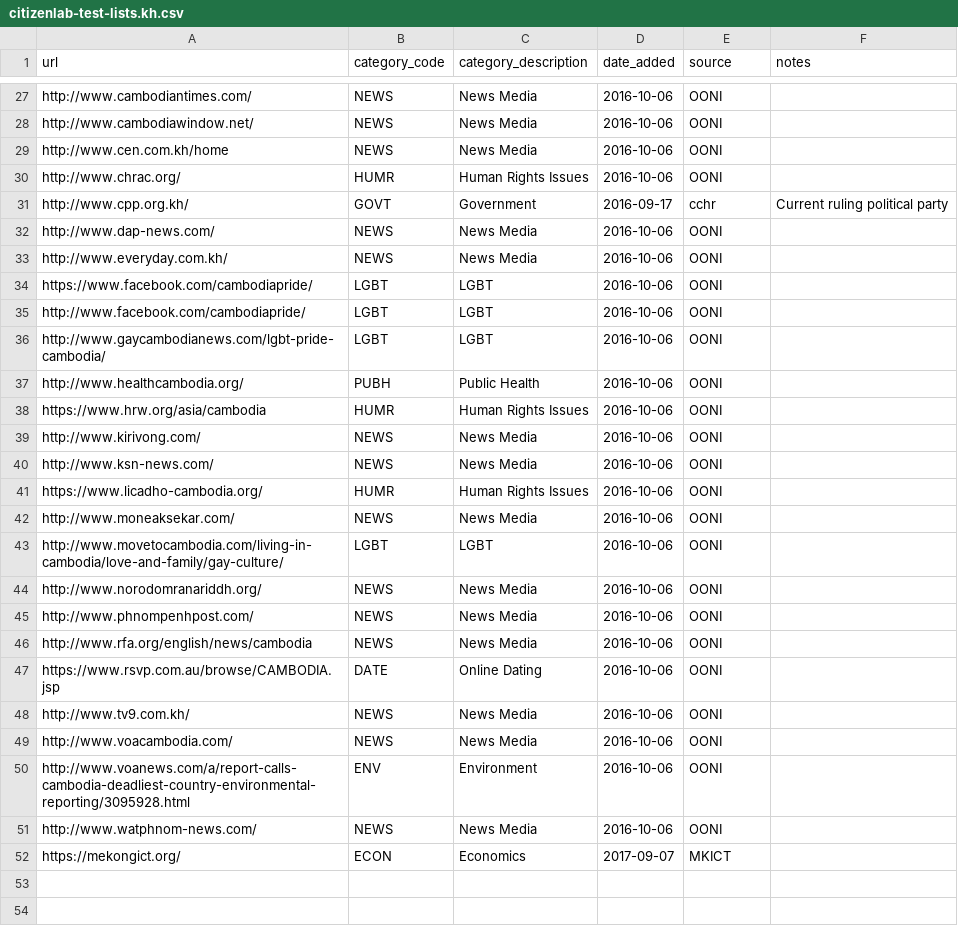
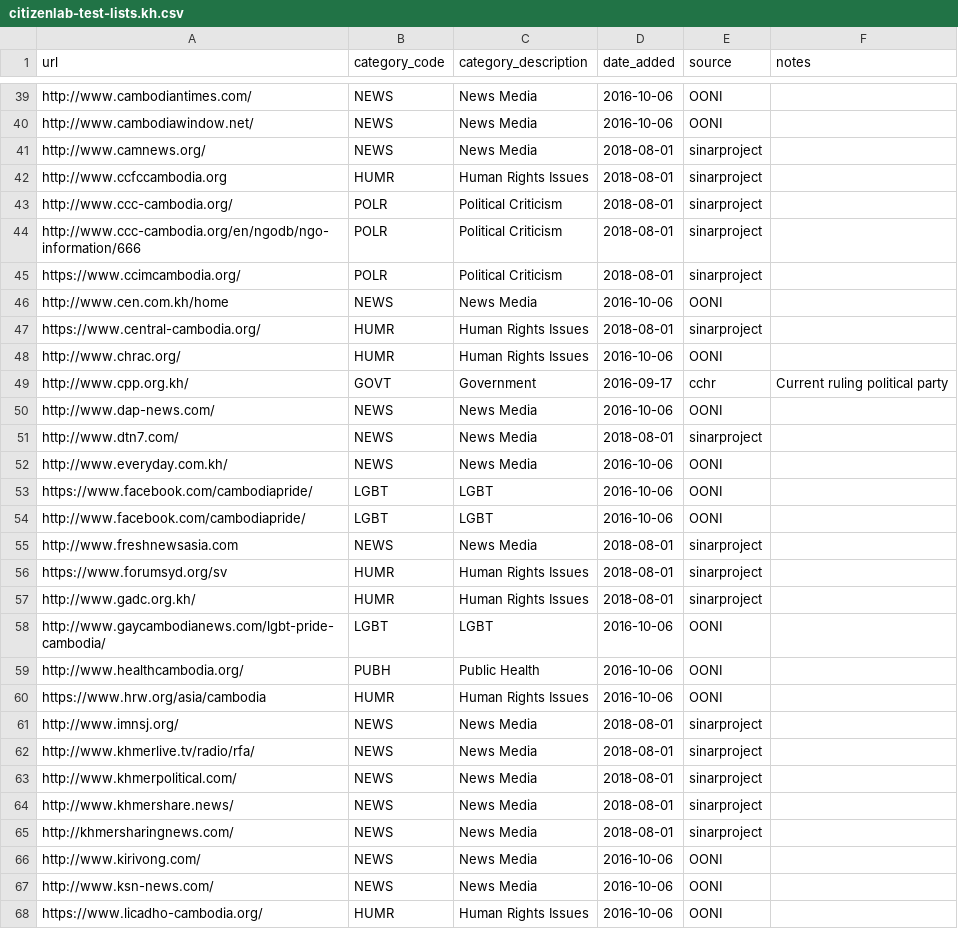
Before and after one commit to OpenObservatory/ooni-resources, a CSV file: assets/citizenlab-test-lists.kh.csv, drawn as a sheet; only a part is shown, gaps mark what is left out; the shorter side is filled out with more unchanged rows; the diff covers the shown part only.

```diff
--- a/assets/citizenlab-test-lists.kh.csv
+++ b/assets/citizenlab-test-lists.kh.csv
@@ -28,3 +40,9 @@ http://www.cambodiantimes.com/,NEWS,News Media,2016-10-06,OONI,
 http://www.cambodiawindow.net/,NEWS,News Media,2016-10-06,OONI,
+http://www.camnews.org/,NEWS,News Media,2018-08-01,sinarproject,
+http://www.ccfccambodia.org,HUMR,Human Rights Issues,2018-08-01,sinarproject,
+http://www.ccc-cambodia.org/,POLR,Political Criticism,2018-08-01,sinarproject,
+http://www.ccc-cambodia.org/en/ngodb/ngo-information/666,POLR,Political Criticism,2018-08-01,sinarproject,
+https://www.ccimcambodia.org/,POLR,Political Criticism,2018-08-01,sinarproject,
 http://www.cen.com.kh/home,NEWS,News Media,2016-10-06,OONI,
+https://www.central-cambodia.org/,HUMR,Human Rights Issues,2018-08-01,sinarproject,
 http://www.chrac.org/,HUMR,Human Rights Issues,2016-10-06,OONI,
@@ -32,2 +50,3 @@ http://www.cpp.org.kh/,GOVT,Government,2016-09-17,cchr,Current ruling political
 http://www.dap-news.com/,NEWS,News Media,2016-10-06,OONI,
+http://www.dtn7.com/,NEWS,News Media,2018-08-01,sinarproject,
 http://www.everyday.com.kh/,NEWS,News Media,2016-10-06,OONI,
@@ -35,2 +54,5 @@ https://www.facebook.com/cambodiapride/,LGBT,LGBT,2016-10-06,OONI,
 http://www.facebook.com/cambodiapride/,LGBT,LGBT,2016-10-06,OONI,
+http://www.freshnewsasia.com,NEWS,News Media,2018-08-01,sinarproject,
+https://www.forumsyd.org/sv,HUMR,Human Rights Issues,2018-08-01,sinarproject,
+http://www.gadc.org.kh/,HUMR,Human Rights Issues,2018-08-01,sinarproject,
 http://www.gaycambodianews.com/lgbt-pride-cambodia/,LGBT,LGBT,2016-10-06,OONI,
@@ -38,2 +60,7 @@ http://www.healthcambodia.org/,PUBH,Public Health,2016-10-06,OONI,
 https://www.hrw.org/asia/cambodia,HUMR,Human Rights Issues,2016-10-06,OONI,
+http://www.imnsj.org/,NEWS,News Media,2018-08-01,sinarproject,
+http://www.khmerlive.tv/radio/rfa/,NEWS,News Media,2018-08-01,sinarproject,
+http://www.khmerpolitical.com/,NEWS,News Media,2018-08-01,sinarproject,
+http://www.khmershare.news/,NEWS,News Media,2018-08-01,sinarproject,
+http://khmersharingnews.com/,NEWS,News Media,2018-08-01,sinarproject,
 http://www.kirivong.com/,NEWS,News Media,2016-10-06,OONI,
```
Also changed, not shown: 22 added rows and 3 edited cells elsewhere in this file, assets/citizenlab-test-lists.cn.csv, assets/citizenlab-test-lists.co.csv, 30 other files.
